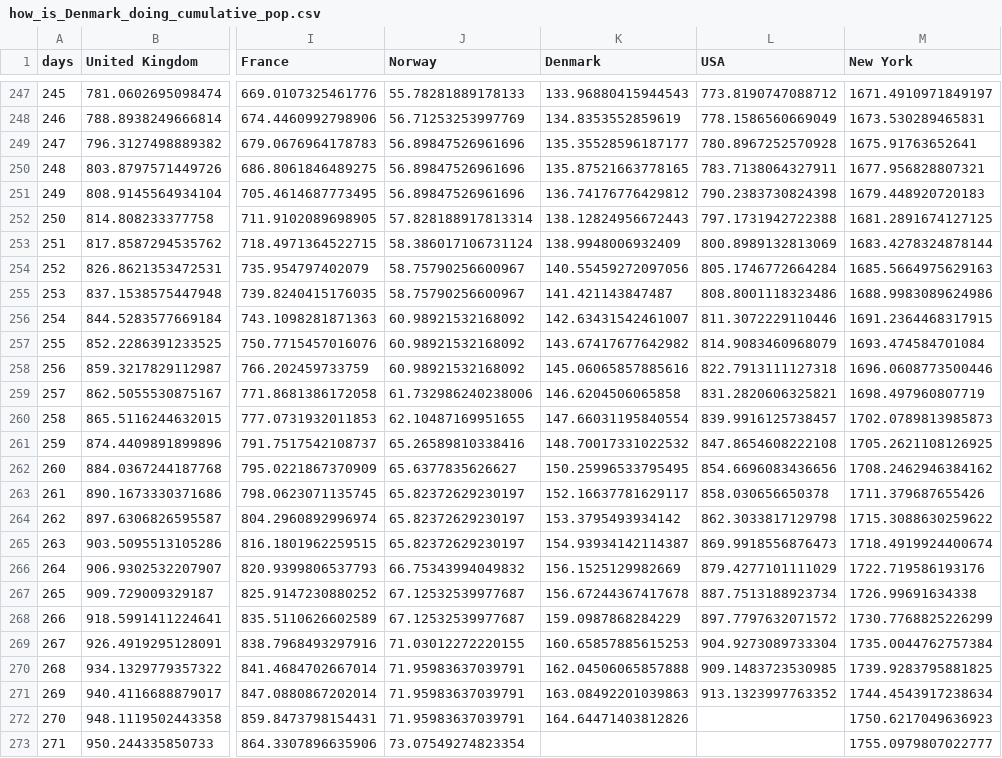
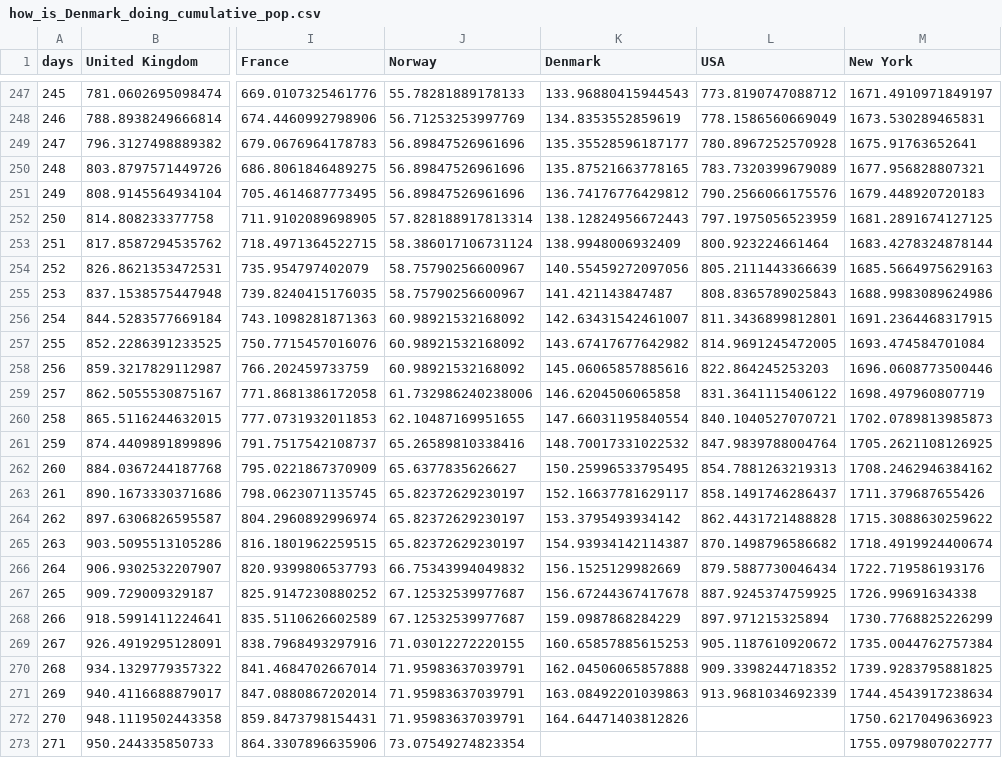
Before and after one commit to cboesgaard/how_is_Denmark_doing, a CSV file: data/how_is_Denmark_doing_cumulative_pop.csv, drawn as a sheet; only a part is shown, gaps mark what is left out; the diff names each change by its address in the sheet, - before the commit and + after, or states it on an @@ line.

```diff
--- a/data/how_is_Denmark_doing_cumulative_pop.csv
+++ b/data/how_is_Denmark_doing_cumulative_pop.csv
-L250 (USA): 783.7138064327911
+L250 (USA): 783.7320399679089
-L251 (USA): 790.2383730824398
+L251 (USA): 790.2566066175576
-L252 (USA): 797.1731942722388
+L252 (USA): 797.1975056523959
-L253 (USA): 800.8989132813069
+L253 (USA): 800.923224661464
-L254 (USA): 805.1746772664284
+L254 (USA): 805.2111443366639
-L255 (USA): 808.8001118323486
+L255 (USA): 808.8365789025843
-L256 (USA): 811.3072229110446
+L256 (USA): 811.3436899812801
-L257 (USA): 814.9083460968079
+L257 (USA): 814.9691245472005
-L258 (USA): 822.7913111127318
+L258 (USA): 822.864245253203
-L259 (USA): 831.2820606325821
+L259 (USA): 831.3641115406122
-L260 (USA): 839.9916125738457
+L260 (USA): 840.1040527070721
-L261 (USA): 847.8654608222108
+L261 (USA): 847.9839788004764
-L262 (USA): 854.6696083436656
+L262 (USA): 854.7881263219313
-L263 (USA): 858.030656650378
+L263 (USA): 858.1491746286437
-L264 (USA): 862.3033817129798
+L264 (USA): 862.4431721488828
-L265 (USA): 869.9918556876473
+L265 (USA): 870.1498796586682
-L266 (USA): 879.4277101111029
+L266 (USA): 879.5887730046434
-L267 (USA): 887.7513188923734
+L267 (USA): 887.9245374759925
-L268 (USA): 897.7797632071572
+L268 (USA): 897.971215325894
-L269 (USA): 904.9273089733304
+L269 (USA): 905.1187610920672
-L270 (USA): 909.1483723530985
+L270 (USA): 909.3398244718352
-L271 (USA): 913.1323997763352
+L271 (USA): 913.9681034692339
```
Also changed, not shown: data/how_is_Denmark_doing_cumulative.csv, data/how_is_Denmark_doing_daily.csv, 4 other files.
